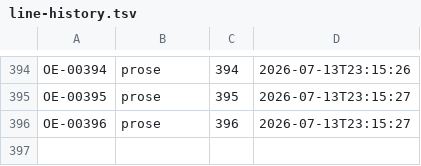
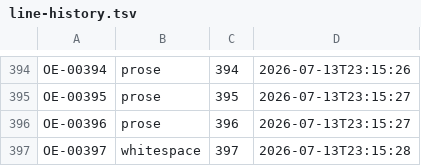
Before and after one commit to standardgalactic/kitbash, a TSV file: workspace/line-history.tsv, drawn as a sheet; only a part is shown, gaps mark what is left out.

Commit message:
OE-00397 whitespace
<blank line>

```diff
--- a/workspace/line-history.tsv
+++ b/workspace/line-history.tsv
@@ -396 +396,2 @@ OE-00395	prose	395	2026-07-13T23:15:27
 OE-00396	prose	396	2026-07-13T23:15:27
+OE-00397	whitespace	397	2026-07-13T23:15:28
```
Also changed, not shown: 1 other file.
